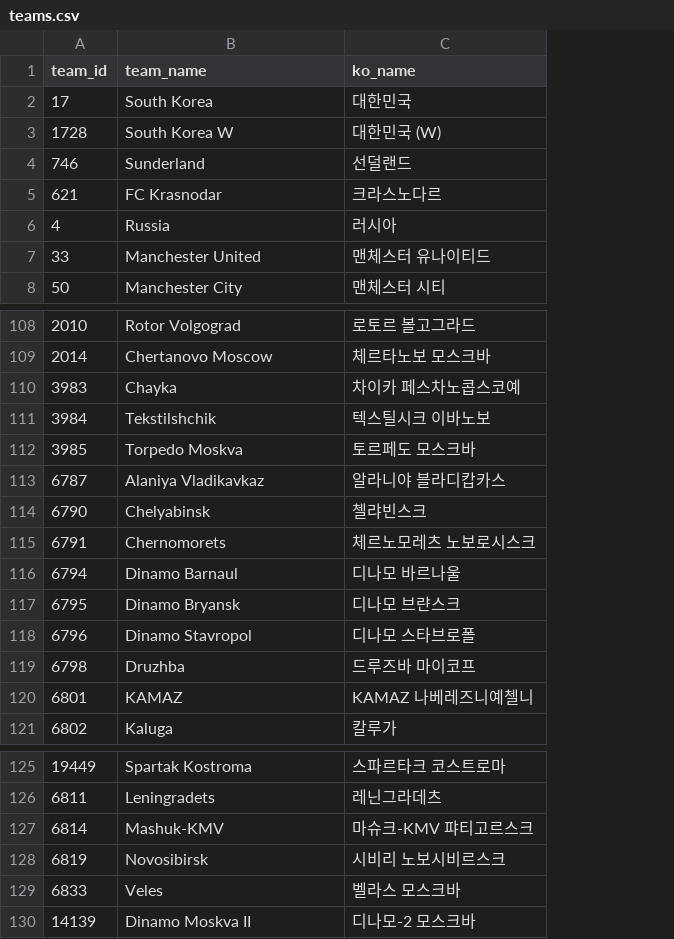
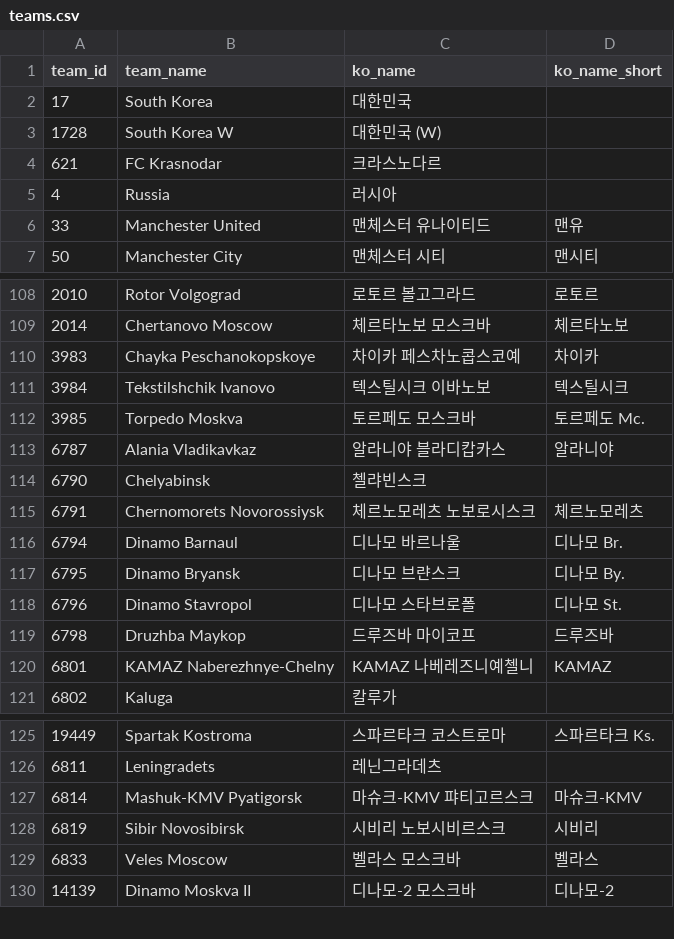
Before and after one commit to bgh1234554/football-obs-backend, a CSV file: src/main/resources/data/teams.csv, drawn as a sheet; only a part is shown, gaps mark what is left out; addresses are those after the commit; the diff covers the shown part only; the diff names each change by its address in the sheet, - before the commit and + after, or states it on an @@ line.

```diff
--- a/src/main/resources/data/teams.csv
+++ b/src/main/resources/data/teams.csv
+column D (ko_name_short), rows 6-7: 맨유 | 맨시티; rows 108-120: 로토르 | 체르타노보 | 차이카 | 텍스틸시크 | 토르페도 Mc. | 알라니야 |  | 체르노모레츠 | 디나모 Br. | 디나모 By. | 디나모 St. | 드루즈바 | KAMAZ; rows 125-130: 스파르타크 Ks. |  | 마슈크-KMV | 시비리 | 벨라스 | 디나모-2
@@ row 4 moved to row 28: 746 @@
-B110 (team_name): Chayka
+B110 (team_name): Chayka Peschanokopskoye
-B111 (team_name): Tekstilshchik
+B111 (team_name): Tekstilshchik Ivanovo
-B113 (team_name): Alaniya Vladikavkaz
+B113 (team_name): Alania Vladikavkaz
-B115 (team_name): Chernomorets
+B115 (team_name): Chernomorets Novorossiysk
-B119 (team_name): Druzhba
+B119 (team_name): Druzhba Maykop
-B120 (team_name): KAMAZ
+B120 (team_name): KAMAZ Naberezhnye-Chelny
-B127 (team_name): Mashuk-KMV
+B127 (team_name): Mashuk-KMV Pyatigorsk
-B128 (team_name): Novosibirsk
+B128 (team_name): Sibir Novosibirsk
-B129 (team_name): Veles
+B129 (team_name): Veles Moscow
```
Also changed, not shown: 26 edited cells elsewhere in this file, 4 other files.
